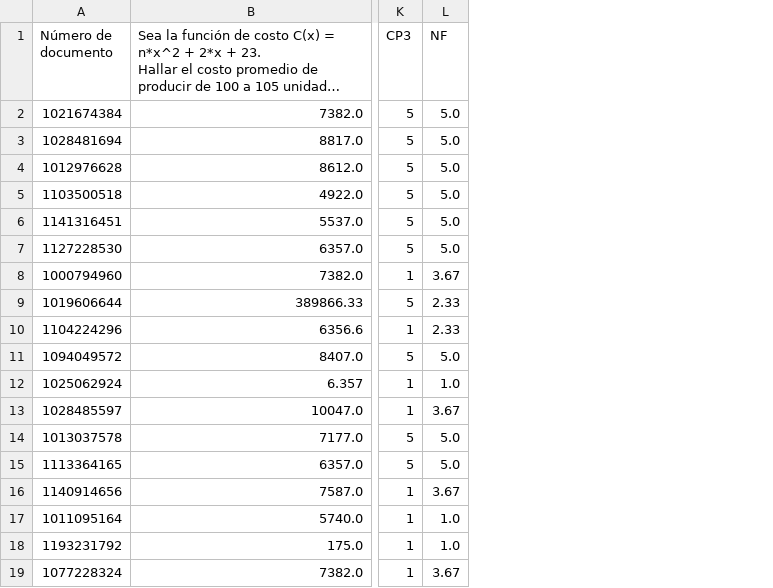
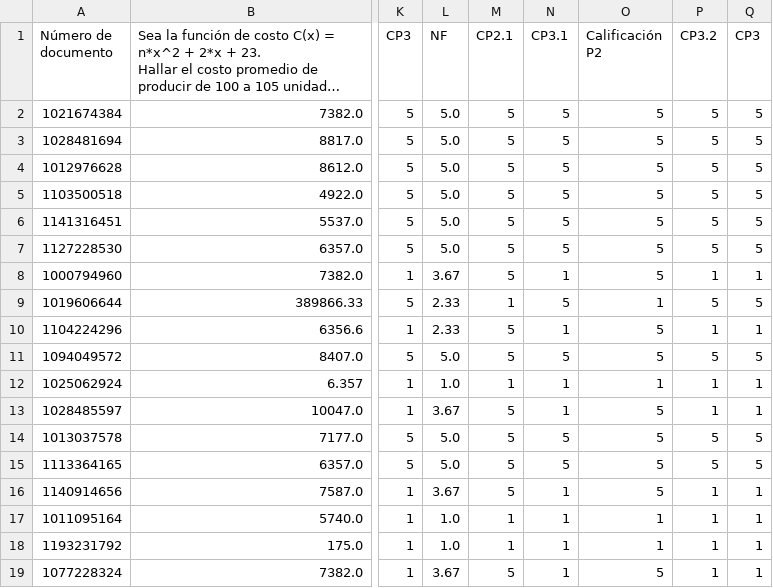
Before and after one commit to Laura02085/-x100000, a CSV file: .pandas/Quiz Cálculo 1- Gobierno 22 de Octubre(1-18).csv, drawn as a sheet; only a part is shown, gaps mark what is left out; long unchanged cells end in …; the diff names each change by its address in the sheet, - before the commit and + after, or states it on an @@ line.

```diff
--- a/.pandas/Quiz Cálculo 1- Gobierno 22 de Octubre(1-18).csv
+++ b/.pandas/Quiz Cálculo 1- Gobierno 22 de Octubre(1-18).csv
+column M (CP2.1), rows 2-19: 5 | 5 | 5 | 5 | 5 | 5 | 5 | 1 | 5 | 5 | 1 | 5 | 5 | 5 | 5 | 1 | 1 | 5
+column N (CP3.1), rows 2-19: 5 | 5 | 5 | 5 | 5 | 5 | 1 | 5 | 1 | 5 | 1 | 1 | 5 | 5 | 1 | 1 | 1 | 1
+column O (Calificación P2), rows 2-19: 5 | 5 | 5 | 5 | 5 | 5 | 5 | 1 | 5 | 5 | 1 | 5 | 5 | 5 | 5 | 1 | 1 | 5
+column P (CP3.2), rows 2-19: 5 | 5 | 5 | 5 | 5 | 5 | 1 | 5 | 1 | 5 | 1 | 1 | 5 | 5 | 1 | 1 | 1 | 1
+column Q (CP3), rows 2-19: 5 | 5 | 5 | 5 | 5 | 5 | 1 | 5 | 1 | 5 | 1 | 1 | 5 | 5 | 1 | 1 | 1 | 1
```
Also changed, not shown: 1 other file.
